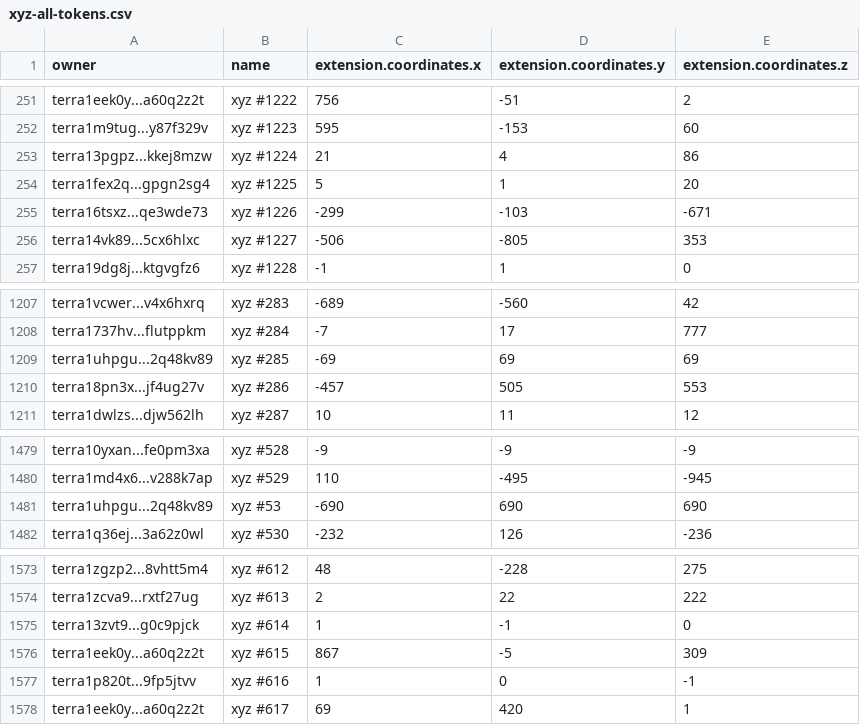
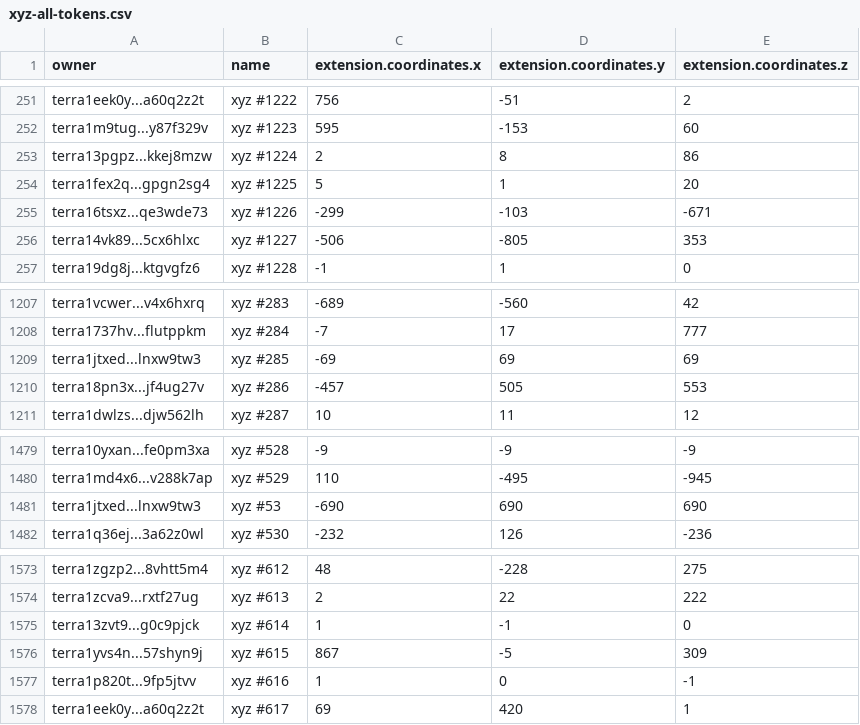
Before and after one commit to cryptoYJ/xyz-tools, a CSV file: xyz-all-tokens.csv, drawn as a sheet; only a part is shown, gaps mark what is left out.

Commit message:
update data

```diff
--- a/xyz-all-tokens.csv
+++ b/xyz-all-tokens.csv
@@ -252,3 +252,3 @@
 "terra1m9tug...y87f329v","xyz #1223",595,-153,60
-"terra13pgpz...kkej8mzw","xyz #1224",21,4,86
+"terra13pgpz...kkej8mzw","xyz #1224",2,8,86
 "terra1fex2q...gpgn2sg4","xyz #1225",5,1,20
@@ -1208,3 +1208,3 @@
 "terra1737hv...flutppkm","xyz #284",-7,17,777
-"terra1uhpgu...2q48kv89","xyz #285",-69,69,69
+"terra1jtxed...lnxw9tw3","xyz #285",-69,69,69
 "terra18pn3x...jf4ug27v","xyz #286",-457,505,553
@@ -1480,3 +1480,3 @@
 "terra1md4x6...v288k7ap","xyz #529",110,-495,-945
-"terra1uhpgu...2q48kv89","xyz #53",-690,690,690
+"terra1jtxed...lnxw9tw3","xyz #53",-690,690,690
 "terra1q36ej...3a62z0wl","xyz #530",-232,126,-236
@@ -1575,3 +1575,3 @@
 "terra13zvt9...g0c9pjck","xyz #614",1,-1,0
-"terra1eek0y...a60q2z2t","xyz #615",867,-5,309
+"terra1yvs4n...57shyn9j","xyz #615",867,-5,309
 "terra1p820t...9fp5jtvv","xyz #616",1,0,-1
```
Also changed, not shown: 1 other file.
